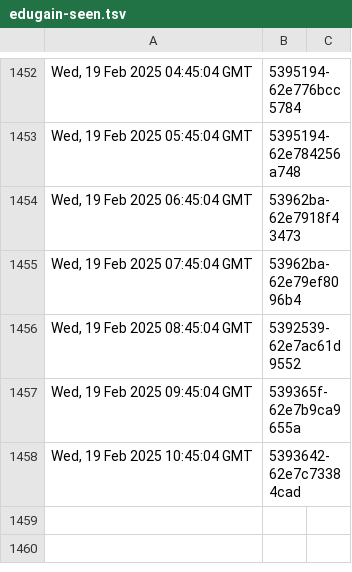
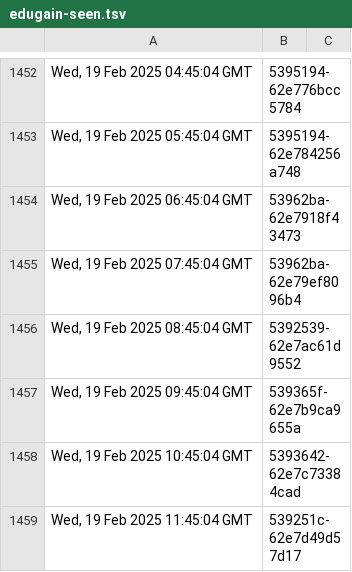
Before and after one commit to dnmvisser/test123, a TSV file: edugain-seen.tsv, drawn as a sheet; only a part is shown, gaps mark what is left out; the diff names each change by its address in the sheet, - before the commit and + after, or states it on an @@ line.

```diff
--- a/edugain-seen.tsv
+++ b/edugain-seen.tsv
+row 1459: Wed, 19 Feb 2025 11:45:04 GMT | 539251c-62e7d49d57d17
```
Also changed, not shown: 1 other file.
